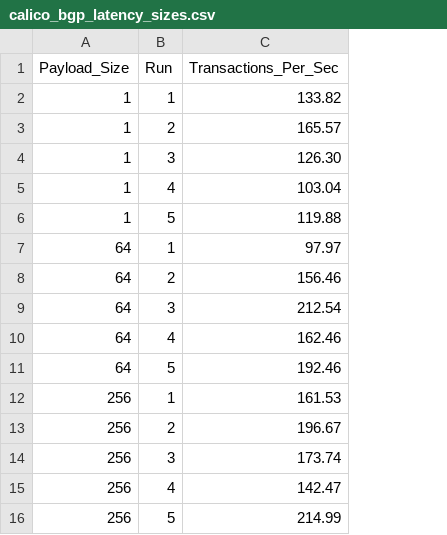
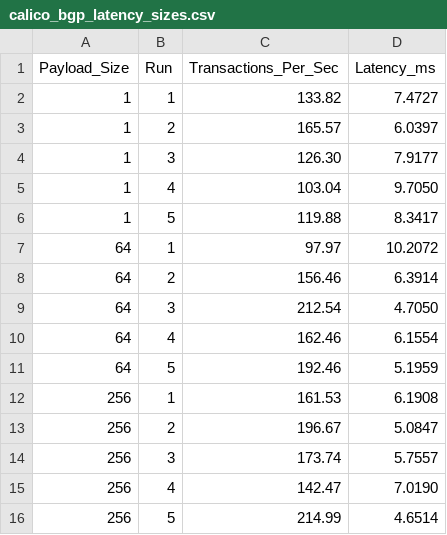
Before and after one commit to Reehan09Sarmah/CNI-Plugin-Benchmarking, a CSV file: Results/calico_bgp_latency_sizes.csv, drawn as a sheet; the diff names each change by its address in the sheet, - before the commit and + after, or states it on an @@ line.

```diff
--- a/Results/calico_bgp_latency_sizes.csv
+++ b/Results/calico_bgp_latency_sizes.csv
+column D (Latency_ms), rows 2-16: 7.4727 | 6.0397 | 7.9177 | 9.7050 | 8.3417 | 10.2072 | 6.3914 | 4.7050 | 6.1554 | 5.1959 | 6.1908 | 5.0847 | 5.7557 | 7.0190 | 4.6514
```
Also changed, not shown: Results/calico_vxlan_latency_sizes.csv, Results/cilium_native_latency_sizes.csv, 25 other files.
